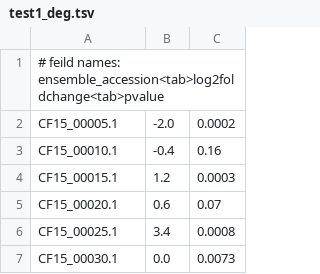
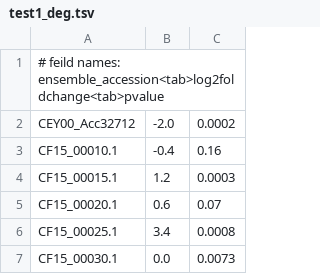
Before and after one commit to jnjahncke/hot-seq-summer, a TSV file: test1_deg.tsv, drawn as a sheet.

Commit message:
fixed format for test1

```diff
--- a/test1_deg.tsv
+++ b/test1_deg.tsv
@@ -1,3 +1,3 @@
 # feild names: ensemble_accession<tab>log2foldchange<tab>pvalue
-CF15_00005.1	-2.0	0.0002
+CEY00_Acc32712	-2.0	0.0002
 CF15_00010.1	-0.4	0.16
```
